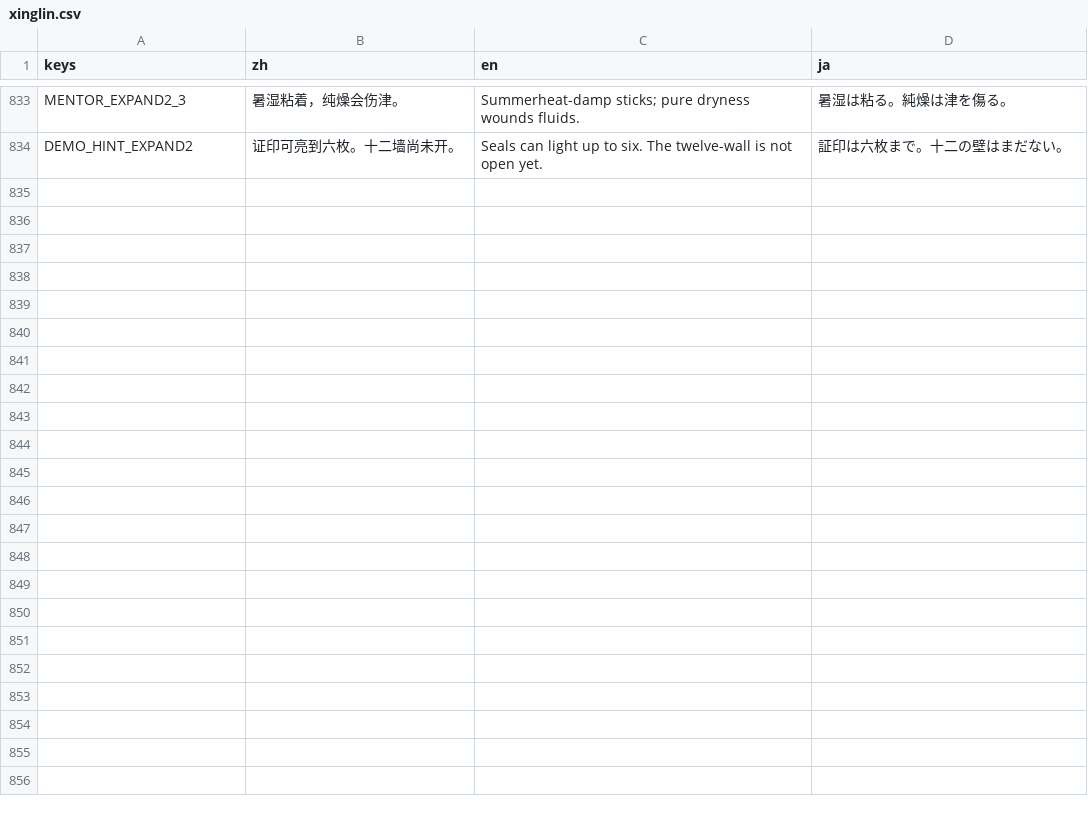
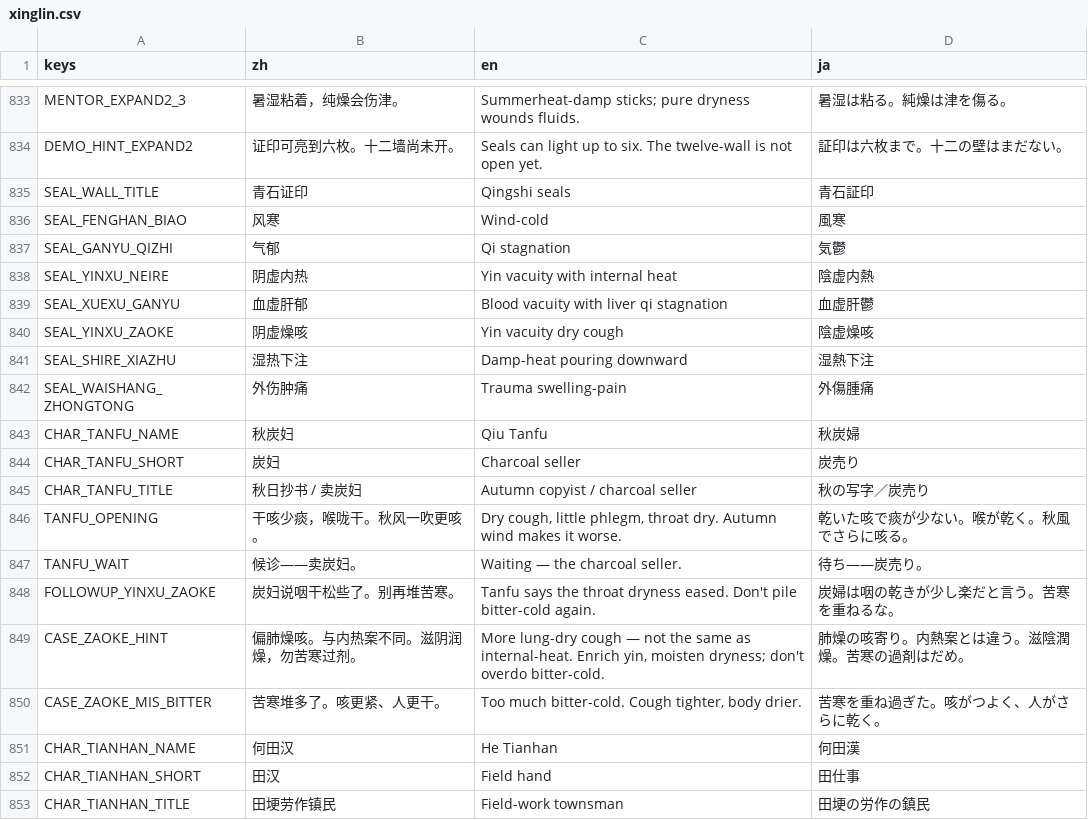
Before and after one commit to Gideon-li/2dshot-game, a CSV file: locale/xinglin.csv, drawn as a sheet; only a part is shown, gaps mark what is left out; the diff covers the shown part only.

Commit message:
V136：青石再扩 expand3 角色接入（池13/席≤4、九印+旧四、qingshi_expand3_ok）。
接入 yinxu_zaoke/shire_xiazhu/waishang_zhongtong；官方 qingshi_expand3_script + slice v11；
seals 含 expand9 与旧四；候诊 teach_once 燥咳；印墙入口；冒烟三合法 settle。

```diff
--- a/locale/xinglin.csv
+++ b/locale/xinglin.csv
@@ -834 +834,20 @@ MENTOR_EXPAND2_3,暑湿粘着，纯燥会伤津。,Summerheat-damp sticks; pure
 DEMO_HINT_EXPAND2,证印可亮到六枚。十二墙尚未开。,Seals can light up to six. The twelve-wall is not open yet.,証印は六枚まで。十二の壁はまだない。
+SEAL_WALL_TITLE,青石证印,Qingshi seals,青石証印
+SEAL_FENGHAN_BIAO,风寒,Wind-cold,風寒
+SEAL_GANYU_QIZHI,气郁,Qi stagnation,気鬱
+SEAL_YINXU_NEIRE,阴虚内热,Yin vacuity with internal heat,陰虚内熱
+SEAL_XUEXU_GANYU,血虚肝郁,Blood vacuity with liver qi stagnation,血虚肝鬱
+SEAL_YINXU_ZAOKE,阴虚燥咳,Yin vacuity dry cough,陰虚燥咳
+SEAL_SHIRE_XIAZHU,湿热下注,Damp-heat pouring downward,湿熱下注
+SEAL_WAISHANG_ZHONGTONG,外伤肿痛,Trauma swelling-pain,外傷腫痛
+CHAR_TANFU_NAME,秋炭妇,Qiu Tanfu,秋炭婦
+CHAR_TANFU_SHORT,炭妇,Charcoal seller,炭売り
+CHAR_TANFU_TITLE,秋日抄书 / 卖炭妇,Autumn copyist / charcoal seller,秋の写字／炭売り
+TANFU_OPENING,干咳少痰，喉咙干。秋风一吹更咳。,"Dry cough, little phlegm, throat dry. Autumn wind makes it worse.",乾いた咳で痰が少ない。喉が乾く。秋風でさらに咳る。
+TANFU_WAIT,候诊——卖炭妇。,Waiting — the charcoal seller.,待ち——炭売り。
+FOLLOWUP_YINXU_ZAOKE,炭妇说咽干松些了。别再堆苦寒。,Tanfu says the throat dryness eased. Don't pile bitter-cold again.,炭婦は咽の乾きが少し楽だと言う。苦寒を重ねるな。
+CASE_ZAOKE_HINT,偏肺燥咳。与内热案不同。滋阴润燥，勿苦寒过剂。,"More lung-dry cough — not the same as internal-heat. Enrich yin, moisten dryness; don't overdo bitter-cold.",肺燥の咳寄り。内熱案とは違う。滋陰潤燥。苦寒の過剤はだめ。
+CASE_ZAOKE_MIS_BITTER,苦寒堆多了。咳更紧、人更干。,"Too much bitter-cold. Cough tighter, body drier.",苦寒を重ね過ぎた。咳がつよく、人がさらに乾く。
+CHAR_TIANHAN_NAME,何田汉,He Tianhan,何田漢
+CHAR_TIANHAN_SHORT,田汉,Field hand,田仕事
+CHAR_TIANHAN_TITLE,田埂劳作镇民,Field-work townsman,田埂の労作の鎮民
```
Also changed, not shown: 17 added rows and 3 edited cells elsewhere in this file, other-systems/i18n/ui.csv, 51 other files.
